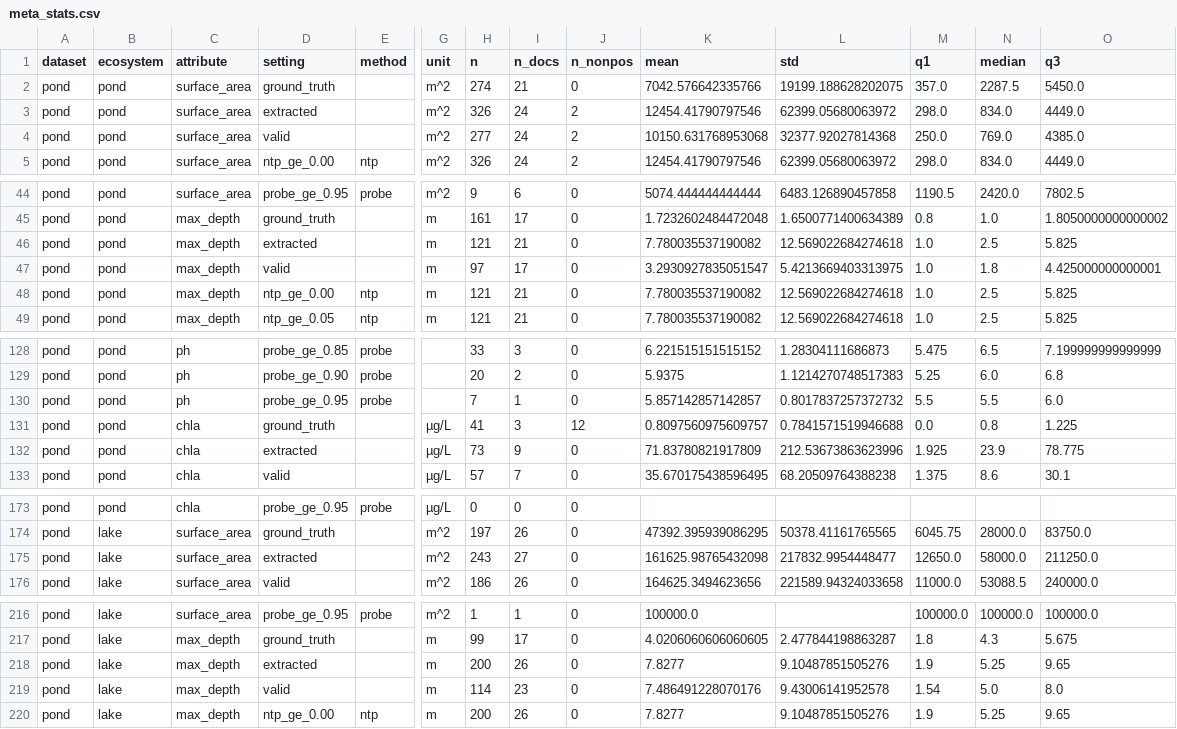
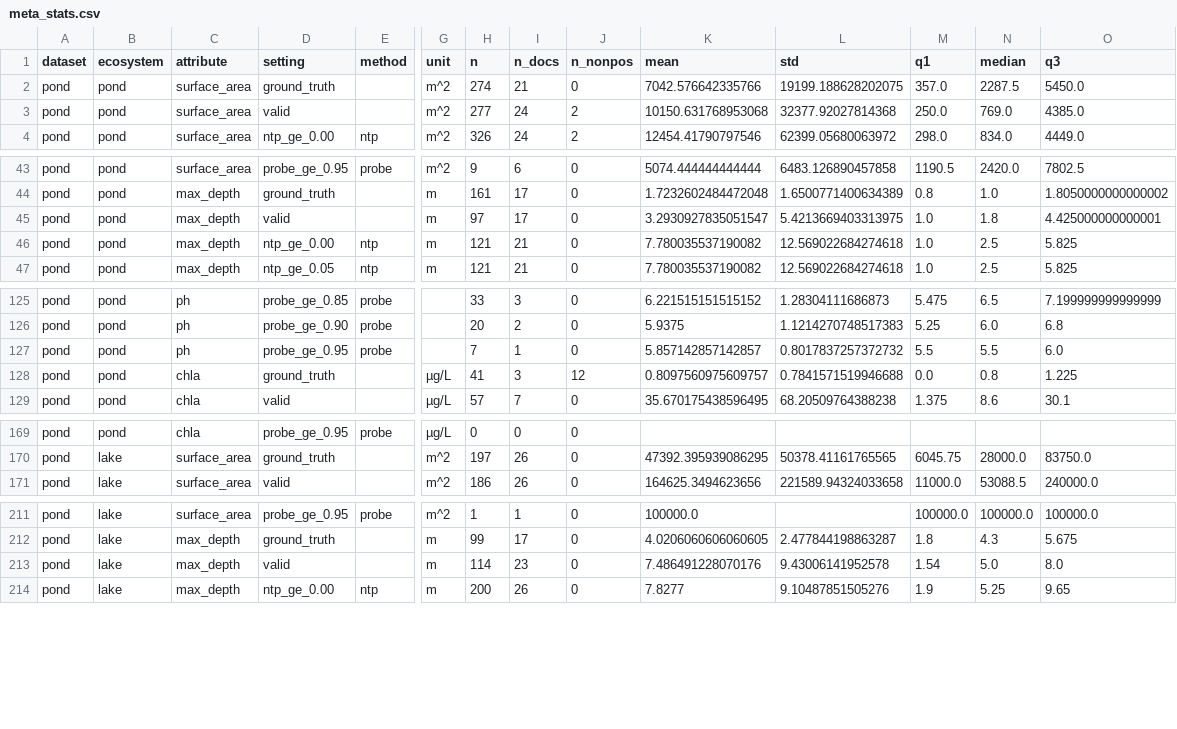
Before and after one commit to kevinqnb/scholarlm, a CSV file: analysis/results/meta/2026-10-08-pond-meta-v2-thresholds-01/meta_stats.csv, drawn as a sheet; only a part is shown, gaps mark what is left out; rows hold the shown columns only; the diff covers the shown part only; the diff names each change by its address in the sheet, - before the commit and + after, or states it on an @@ line.

```diff
--- a/analysis/results/meta/2026-10-08-pond-meta-v2-thresholds-01/meta_stats.csv
+++ b/analysis/results/meta/2026-10-08-pond-meta-v2-thresholds-01/meta_stats.csv
-row 3: pond | pond | surface_area | extracted |  | m^2 | 326 | 24 | 2 | 12454.41790797546 | 62399.05680063972 | 298.0 | 834.0 | 4449.0
-row 46: pond | pond | max_depth | extracted |  | m | 121 | 21 | 0 | 7.780035537190082 | 12.569022684274618 | 1.0 | 2.5 | 5.825
-row 132: pond | pond | chla | extracted |  | µg/L | 73 | 9 | 0 | 71.83780821917809 | 212.53673863623996 | 1.925 | 23.9 | 78.775
-row 175: pond | lake | surface_area | extracted |  | m^2 | 243 | 27 | 0 | 161625.98765432098 | 217832.9954448477 | 12650.0 | 58000.0 | 211250.0
-row 218: pond | lake | max_depth | extracted |  | m | 200 | 26 | 0 | 7.8277 | 9.10487851505276 | 1.9 | 5.25 | 9.65
```
Also changed, not shown: 3 removed rows elsewhere in this file, analysis/results/meta/2026-10-08-pond-meta-v2-thresholds-01/qq_lines.csv, 30 other files.
